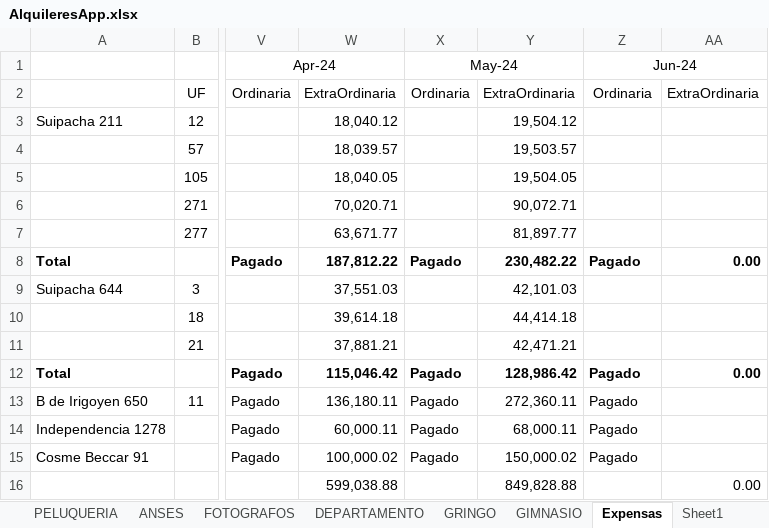
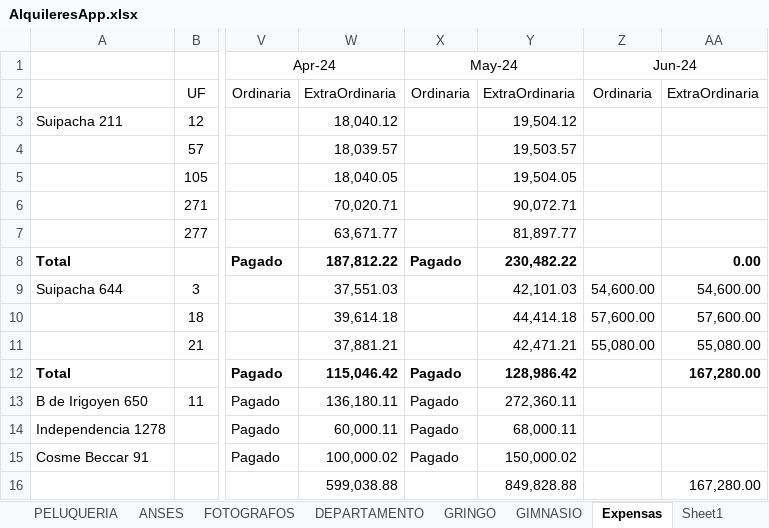
Before and after one commit to SELF-msselve/Personal, an Excel workbook: PagoExpensas/AlquileresApp.xlsx, sheet Expensas, drawn as a sheet; only a part is shown, gaps mark what is left out; values as stored, in another font and other column widths than the file's, no borders; the diff names each change by its address in the sheet, - before the commit and + after, or states it on an @@ line.

```diff
--- a/PagoExpensas/AlquileresApp.xlsx (sheet Expensas)
+++ b/PagoExpensas/AlquileresApp.xlsx (sheet Expensas)
-Z8: Pagado
+Z8: (empty)
-Z9: (empty)
+Z9: 54,600.00
-AA9: (empty)
+AA9: 54,600.00
-Z10: (empty)
+Z10: 57,600.00
-AA10: (empty)
+AA10: 57,600.00
-Z11: (empty)
+Z11: 55,080.00
-AA11: (empty)
+AA11: 55,080.00
-Z12:Z15: Pagado
+Z12:Z15: (empty)
-AA12: 0.00
+AA12: 167,280.00
-AA16: 0.00
+AA16: 167,280.00
```
Also changed, not shown: sheet Pagos, sheet Contratos, sheet Resumen, formulas that keep their value.
